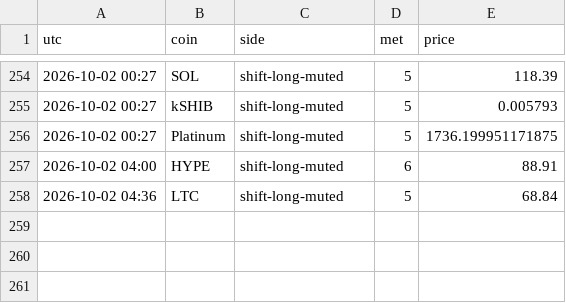
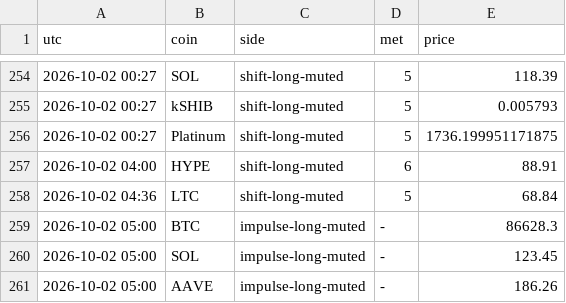
Before and after one commit to pleeb756/Setup-grader-alerts-, a CSV file: alerts_log.csv, drawn as a sheet; only a part is shown, gaps mark what is left out.

```diff
--- a/alerts_log.csv
+++ b/alerts_log.csv
@@ -258 +258,4 @@ utc,coin,side,met,price
 2026-10-02 04:36,LTC,shift-long-muted,5,68.84
+2026-10-02 05:00,BTC,impulse-long-muted,-,86628.3
+2026-10-02 05:00,SOL,impulse-long-muted,-,123.45
+2026-10-02 05:00,AAVE,impulse-long-muted,-,186.26
```
Also changed, not shown: outcomes.csv, paper_trades.csv, 5 other files.
